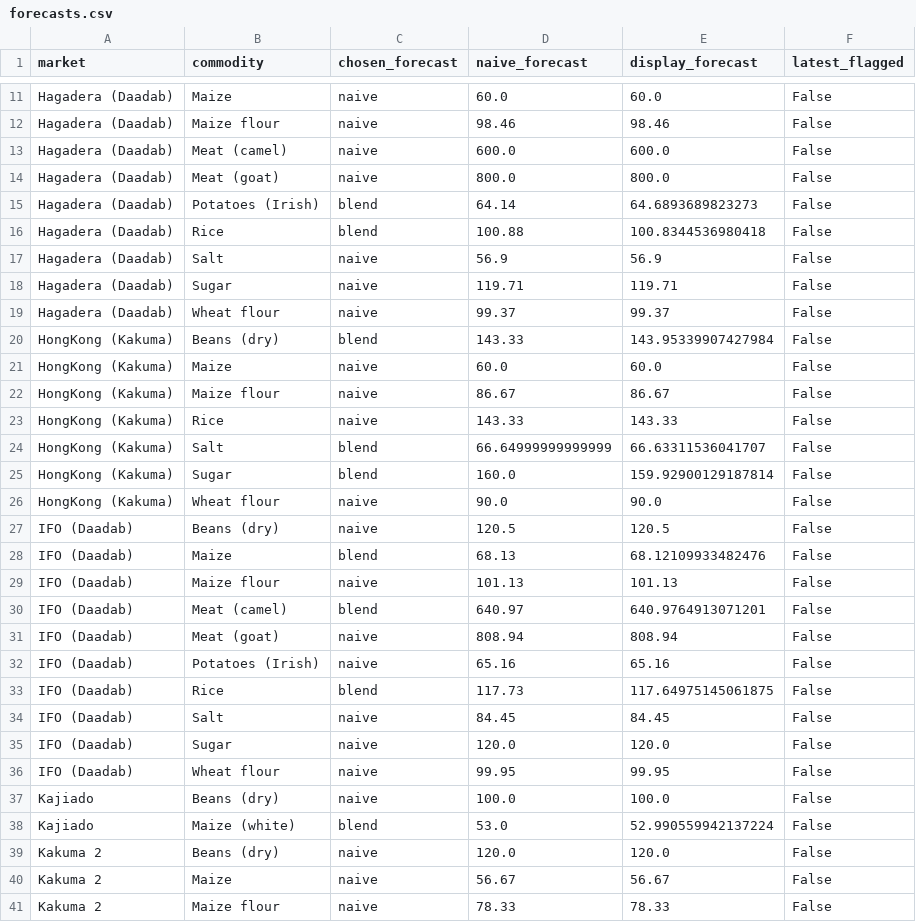
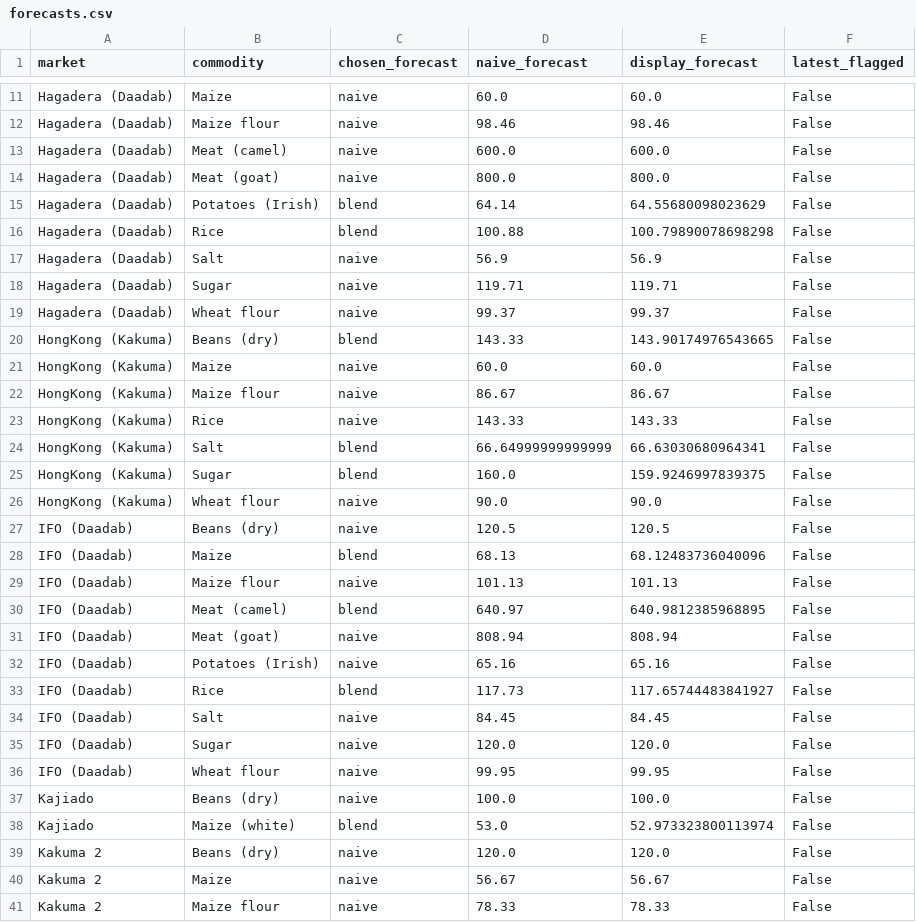
Before and after one commit to kevinkiplangat432/Predictive-Time-Series-Pipeline-using-a-Dual-Input-LSTM-and-Geospatial-Mapping, a CSV file: forecasts.csv, drawn as a sheet; only a part is shown, gaps mark what is left out; the diff covers the shown part only.

```diff
--- a/forecasts.csv
+++ b/forecasts.csv
@@ -14,4 +14,4 @@ Hagadera (Daadab),Meat (camel),naive,600.0,600.0,False
 Hagadera (Daadab),Meat (goat),naive,800.0,800.0,False
-Hagadera (Daadab),Potatoes (Irish),blend,64.14,64.6893689823273,False
-Hagadera (Daadab),Rice,blend,100.88,100.8344536980418,False
+Hagadera (Daadab),Potatoes (Irish),blend,64.14,64.55680098023629,False
+Hagadera (Daadab),Rice,blend,100.88,100.79890078698298,False
 Hagadera (Daadab),Salt,naive,56.9,56.9,False
@@ -19,3 +19,3 @@ Hagadera (Daadab),Sugar,naive,119.71,119.71,False
 Hagadera (Daadab),Wheat flour,naive,99.37,99.37,False
-HongKong (Kakuma),Beans (dry),blend,143.33,143.95339907427984,False
+HongKong (Kakuma),Beans (dry),blend,143.33,143.90174976543665,False
 HongKong (Kakuma),Maize,naive,60.0,60.0,False
@@ -23,12 +23,12 @@ HongKong (Kakuma),Maize flour,naive,86.67,86.67,False
 HongKong (Kakuma),Rice,naive,143.33,143.33,False
-HongKong (Kakuma),Salt,blend,66.64999999999999,66.63311536041707,False
-HongKong (Kakuma),Sugar,blend,160.0,159.92900129187814,False
+HongKong (Kakuma),Salt,blend,66.64999999999999,66.63030680964341,False
+HongKong (Kakuma),Sugar,blend,160.0,159.9246997839375,False
 HongKong (Kakuma),Wheat flour,naive,90.0,90.0,False
 IFO (Daadab),Beans (dry),naive,120.5,120.5,False
-IFO (Daadab),Maize,blend,68.13,68.12109933482476,False
+IFO (Daadab),Maize,blend,68.13,68.12483736040096,False
 IFO (Daadab),Maize flour,naive,101.13,101.13,False
-IFO (Daadab),Meat (camel),blend,640.97,640.9764913071201,False
+IFO (Daadab),Meat (camel),blend,640.97,640.9812385968895,False
 IFO (Daadab),Meat (goat),naive,808.94,808.94,False
 IFO (Daadab),Potatoes (Irish),naive,65.16,65.16,False
-IFO (Daadab),Rice,blend,117.73,117.64975145061875,False
+IFO (Daadab),Rice,blend,117.73,117.65744483841927,False
 IFO (Daadab),Salt,naive,84.45,84.45,False
@@ -37,3 +37,3 @@ IFO (Daadab),Wheat flour,naive,99.95,99.95,False
 Kajiado,Beans (dry),naive,100.0,100.0,False
-Kajiado,Maize (white),blend,53.0,52.990559942137224,False
+Kajiado,Maize (white),blend,53.0,52.973323800113974,False
 Kakuma 2,Beans (dry),naive,120.0,120.0,False
```
Also changed, not shown: 20 edited cells elsewhere in this file, 1 other file.
